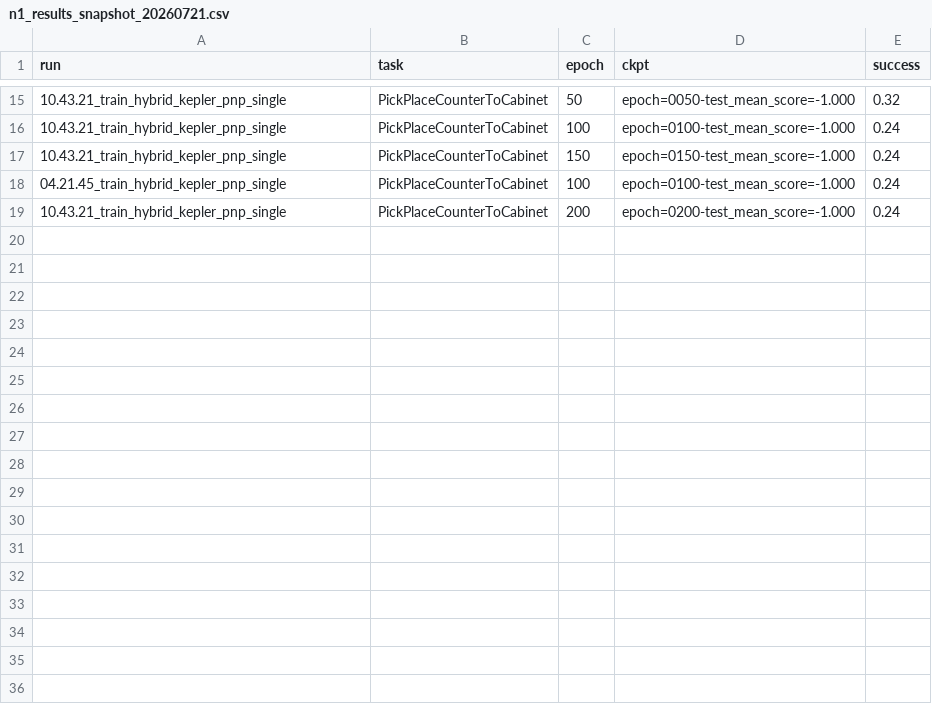
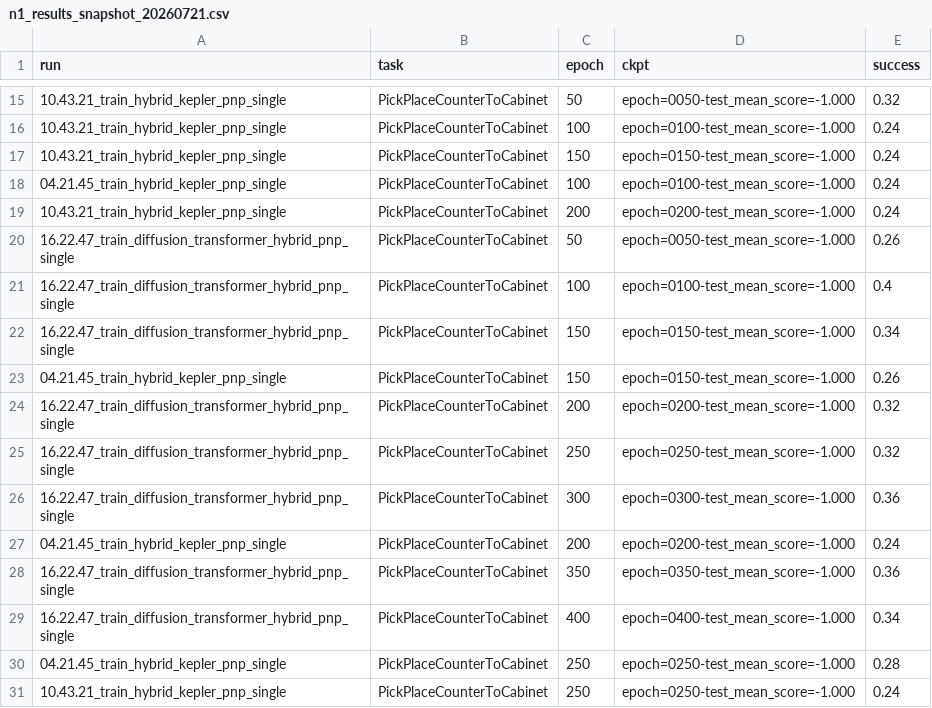
Before and after one commit to menloresearch/world-encoder, a CSV file: v0.2/results/downstream/n1_results_snapshot_20260721.csv, drawn as a sheet; only a part is shown, gaps mark what is left out; the diff names each change by its address in the sheet, - before the commit and + after, or states it on an @@ line.

Commit message:
docs: v0.2 close-out 07-24 — JQ follow-ups (5e), N1 downstream final (replacement falsified, hybrid no lift), posted update + next steps; all result JSONs

```diff
--- a/v0.2/results/downstream/n1_results_snapshot_20260721.csv
+++ b/v0.2/results/downstream/n1_results_snapshot_20260721.csv
+row 20: 16.22.47_train_diffusion_transformer_hybrid_pnp_single | PickPlaceCounterToCabinet | 50 | epoch=0050-test_mean_score=-1.000 | 0.26
+row 21: 16.22.47_train_diffusion_transformer_hybrid_pnp_single | PickPlaceCounterToCabinet | 100 | epoch=0100-test_mean_score=-1.000 | 0.4
+row 22: 16.22.47_train_diffusion_transformer_hybrid_pnp_single | PickPlaceCounterToCabinet | 150 | epoch=0150-test_mean_score=-1.000 | 0.34
+row 23: 04.21.45_train_hybrid_kepler_pnp_single | PickPlaceCounterToCabinet | 150 | epoch=0150-test_mean_score=-1.000 | 0.26
+row 24: 16.22.47_train_diffusion_transformer_hybrid_pnp_single | PickPlaceCounterToCabinet | 200 | epoch=0200-test_mean_score=-1.000 | 0.32
+row 25: 16.22.47_train_diffusion_transformer_hybrid_pnp_single | PickPlaceCounterToCabinet | 250 | epoch=0250-test_mean_score=-1.000 | 0.32
+row 26: 16.22.47_train_diffusion_transformer_hybrid_pnp_single | PickPlaceCounterToCabinet | 300 | epoch=0300-test_mean_score=-1.000 | 0.36
+row 27: 04.21.45_train_hybrid_kepler_pnp_single | PickPlaceCounterToCabinet | 200 | epoch=0200-test_mean_score=-1.000 | 0.24
+row 28: 16.22.47_train_diffusion_transformer_hybrid_pnp_single | PickPlaceCounterToCabinet | 350 | epoch=0350-test_mean_score=-1.000 | 0.36
+row 29: 16.22.47_train_diffusion_transformer_hybrid_pnp_single | PickPlaceCounterToCabinet | 400 | epoch=0400-test_mean_score=-1.000 | 0.34
+row 30: 04.21.45_train_hybrid_kepler_pnp_single | PickPlaceCounterToCabinet | 250 | epoch=0250-test_mean_score=-1.000 | 0.28
+row 31: 10.43.21_train_hybrid_kepler_pnp_single | PickPlaceCounterToCabinet | 250 | epoch=0250-test_mean_score=-1.000 | 0.24
```
Also changed, not shown: 21 other files.
